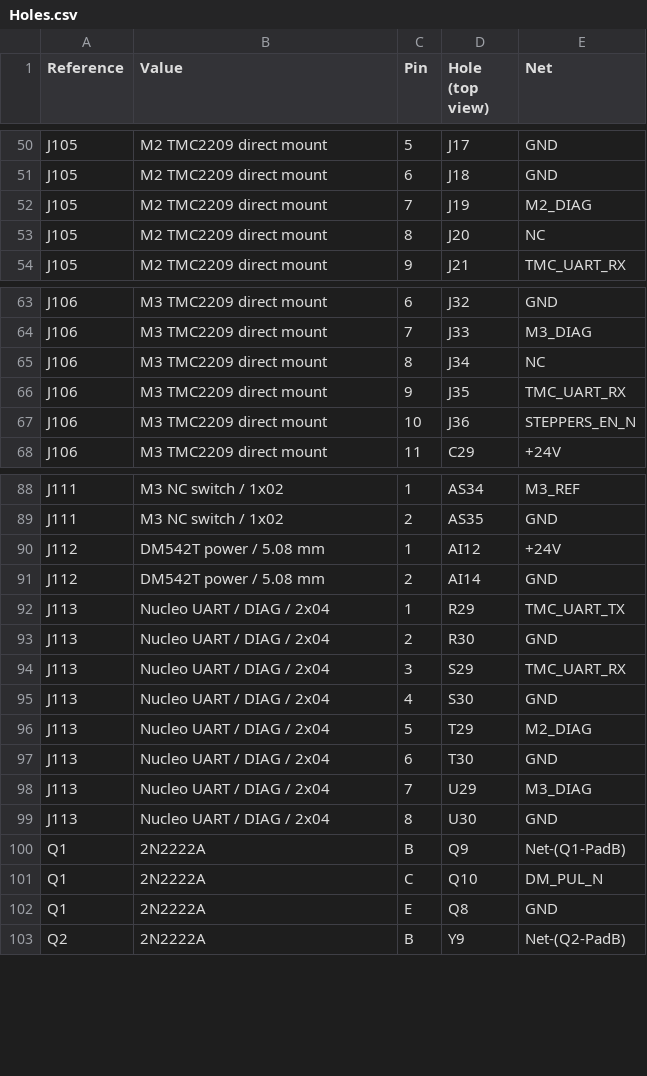
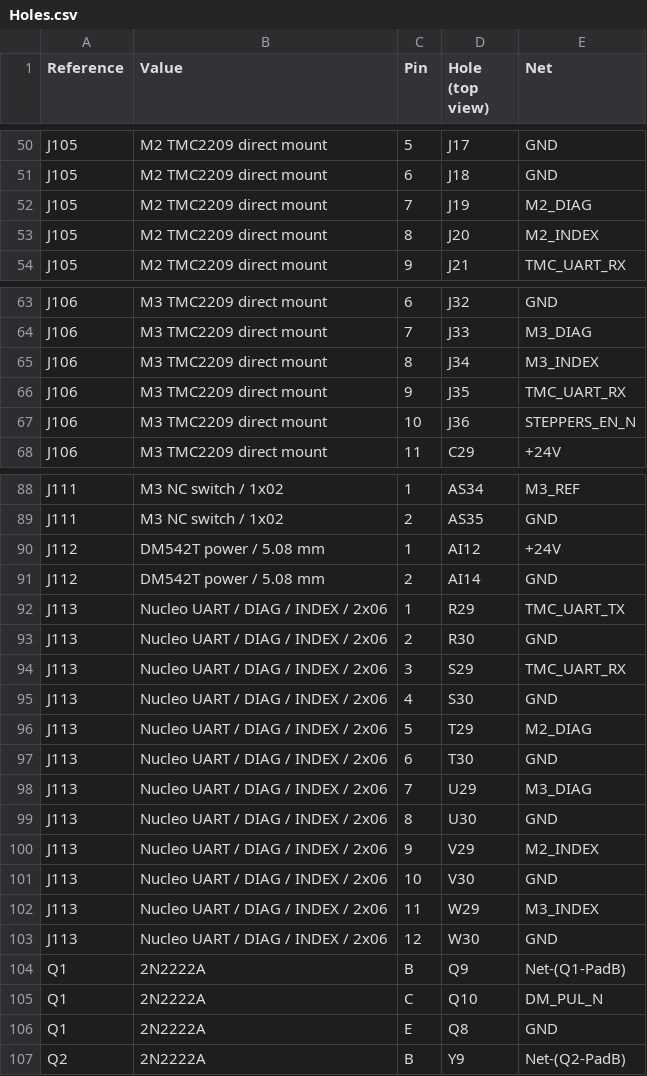
Before and after one commit to daleondev/ProtoMate_Control, a CSV file: hardware/assembly/Holes.csv, drawn as a sheet; only a part is shown, gaps mark what is left out.

```diff
--- a/hardware/assembly/Holes.csv
+++ b/hardware/assembly/Holes.csv
@@ -52,3 +52,3 @@ J105,M2 TMC2209 direct mount,6,J18,GND
 J105,M2 TMC2209 direct mount,7,J19,M2_DIAG
-J105,M2 TMC2209 direct mount,8,J20,NC
+J105,M2 TMC2209 direct mount,8,J20,M2_INDEX
 J105,M2 TMC2209 direct mount,9,J21,TMC_UART_RX
@@ -64,3 +64,3 @@ J106,M3 TMC2209 direct mount,6,J32,GND
 J106,M3 TMC2209 direct mount,7,J33,M3_DIAG
-J106,M3 TMC2209 direct mount,8,J34,NC
+J106,M3 TMC2209 direct mount,8,J34,M3_INDEX
 J106,M3 TMC2209 direct mount,9,J35,TMC_UART_RX
@@ -91,10 +91,14 @@ J112,DM542T power / 5.08 mm,1,AI12,+24V
 J112,DM542T power / 5.08 mm,2,AI14,GND
-J113,Nucleo UART / DIAG / 2x04,1,R29,TMC_UART_TX
-J113,Nucleo UART / DIAG / 2x04,2,R30,GND
-J113,Nucleo UART / DIAG / 2x04,3,S29,TMC_UART_RX
-J113,Nucleo UART / DIAG / 2x04,4,S30,GND
-J113,Nucleo UART / DIAG / 2x04,5,T29,M2_DIAG
-J113,Nucleo UART / DIAG / 2x04,6,T30,GND
-J113,Nucleo UART / DIAG / 2x04,7,U29,M3_DIAG
-J113,Nucleo UART / DIAG / 2x04,8,U30,GND
+J113,Nucleo UART / DIAG / INDEX / 2x06,1,R29,TMC_UART_TX
+J113,Nucleo UART / DIAG / INDEX / 2x06,2,R30,GND
+J113,Nucleo UART / DIAG / INDEX / 2x06,3,S29,TMC_UART_RX
+J113,Nucleo UART / DIAG / INDEX / 2x06,4,S30,GND
+J113,Nucleo UART / DIAG / INDEX / 2x06,5,T29,M2_DIAG
+J113,Nucleo UART / DIAG / INDEX / 2x06,6,T30,GND
+J113,Nucleo UART / DIAG / INDEX / 2x06,7,U29,M3_DIAG
+J113,Nucleo UART / DIAG / INDEX / 2x06,8,U30,GND
+J113,Nucleo UART / DIAG / INDEX / 2x06,9,V29,M2_INDEX
+J113,Nucleo UART / DIAG / INDEX / 2x06,10,V30,GND
+J113,Nucleo UART / DIAG / INDEX / 2x06,11,W29,M3_INDEX
+J113,Nucleo UART / DIAG / INDEX / 2x06,12,W30,GND
 Q1,2N2222A,B,Q9,Net-(Q1-PadB)
```
Also changed, not shown: hardware/assembly/Harness.csv, hardware/assembly/Parts.csv, 51 other files.
